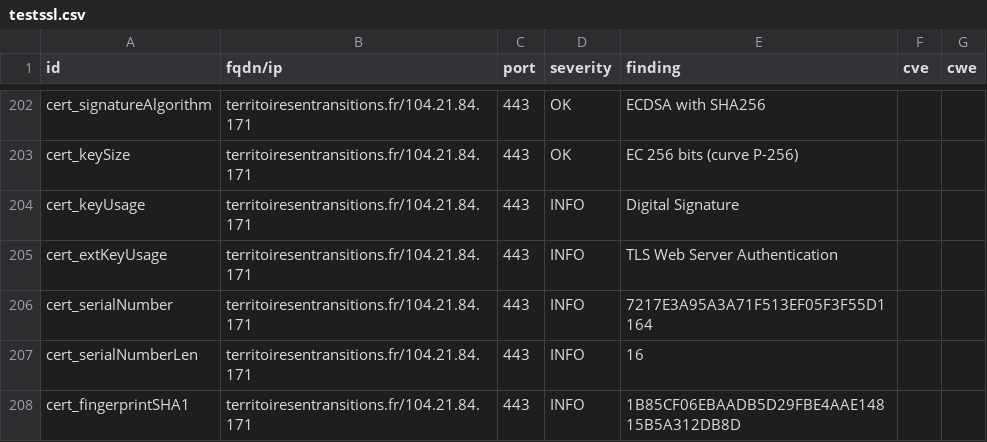
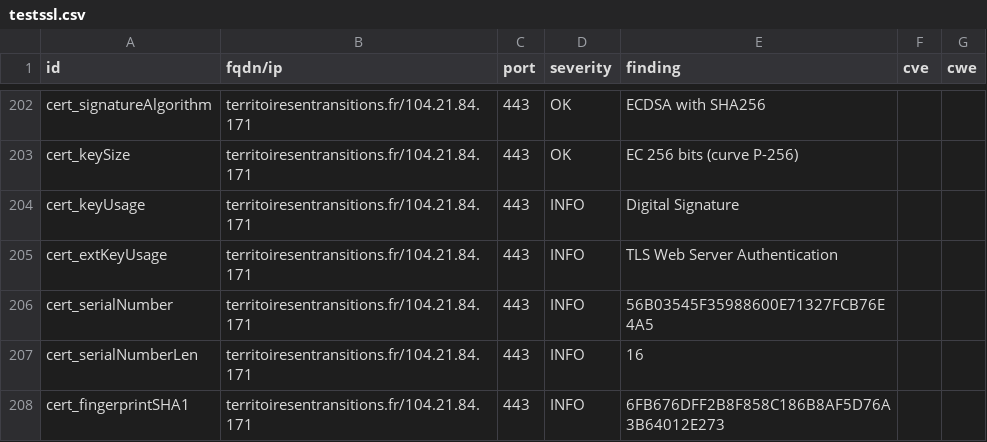
Before and after one commit to betagouv/dashlord, a CSV file: results/aHR0cHM6Ly90ZXJyaXRvaXJlc2VudHJhbnNpdGlvbnMuZnI=/testssl.csv, drawn as a sheet; only a part is shown, gaps mark what is left out; the diff covers the shown part only.

```diff
--- a/results/aHR0cHM6Ly90ZXJyaXRvaXJlc2VudHJhbnNpdGlvbnMuZnI=/testssl.csv
+++ b/results/aHR0cHM6Ly90ZXJyaXRvaXJlc2VudHJhbnNpdGlvbnMuZnI=/testssl.csv
@@ -205,4 +205,4 @@
 "cert_extKeyUsage","territoiresentransitions.fr/104.21.84.171","443","INFO","TLS Web Server Authentication","",""
-"cert_serialNumber","territoiresentransitions.fr/104.21.84.171","443","INFO","7217E3A95A3A71F513EF05F3F55D1164","",""
+"cert_serialNumber","territoiresentransitions.fr/104.21.84.171","443","INFO","56B03545F35988600E71327FCB76E4A5","",""
 "cert_serialNumberLen","territoiresentransitions.fr/104.21.84.171","443","INFO","16","",""
-"cert_fingerprintSHA1","territoiresentransitions.fr/104.21.84.171","443","INFO","1B85CF06EBAADB5D29FBE4AAE14815B5A312DB8D","",""
+"cert_fingerprintSHA1","territoiresentransitions.fr/104.21.84.171","443","INFO","6FB676DFF2B8F858C186B8AF5D76A3B64012E273","",""
```
Also changed, not shown: 22 edited cells elsewhere in this file, 7 other files.
